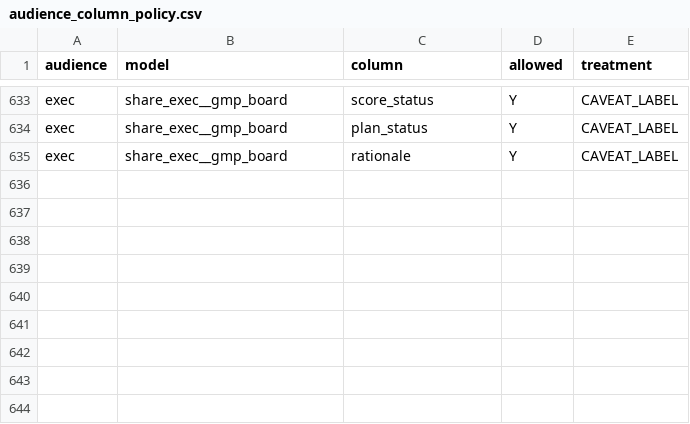
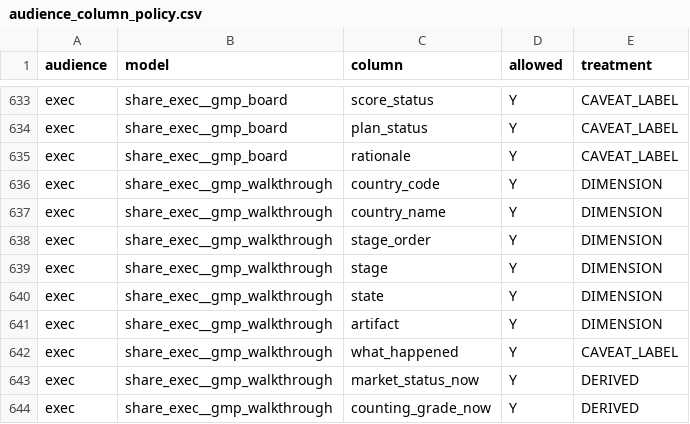
Before and after one commit to anna-malakhova-anna/football-project-next-gen, a CSV file: dbt/seeds/audience_column_policy.csv, drawn as a sheet; only a part is shown, gaps mark what is left out; the diff names each change by its address in the sheet, - before the commit and + after, or states it on an @@ line.

```diff
--- a/dbt/seeds/audience_column_policy.csv
+++ b/dbt/seeds/audience_column_policy.csv
+row 636: exec | share_exec__gmp_walkthrough | country_code | Y | DIMENSION
+row 637: exec | share_exec__gmp_walkthrough | country_name | Y | DIMENSION
+row 638: exec | share_exec__gmp_walkthrough | stage_order | Y | DIMENSION
+row 639: exec | share_exec__gmp_walkthrough | stage | Y | DIMENSION
+row 640: exec | share_exec__gmp_walkthrough | state | Y | DIMENSION
+row 641: exec | share_exec__gmp_walkthrough | artifact | Y | DIMENSION
+row 642: exec | share_exec__gmp_walkthrough | what_happened | Y | CAVEAT_LABEL
+row 643: exec | share_exec__gmp_walkthrough | market_status_now | Y | DERIVED
+row 644: exec | share_exec__gmp_walkthrough | counting_grade_now | Y | DERIVED
```
Also changed, not shown: 24 other files.
